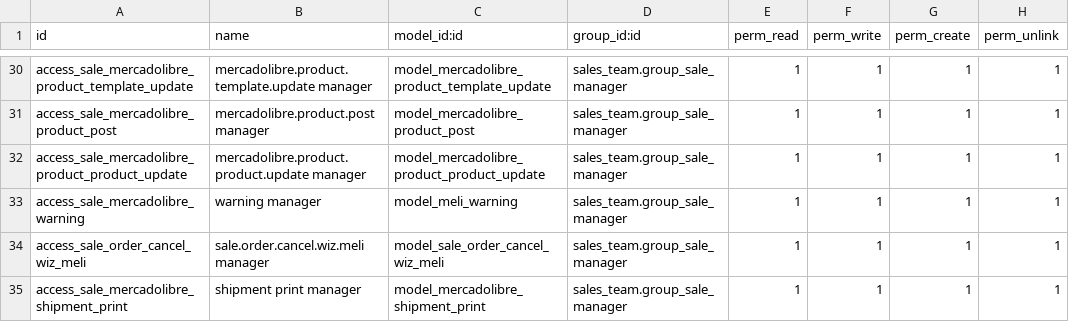
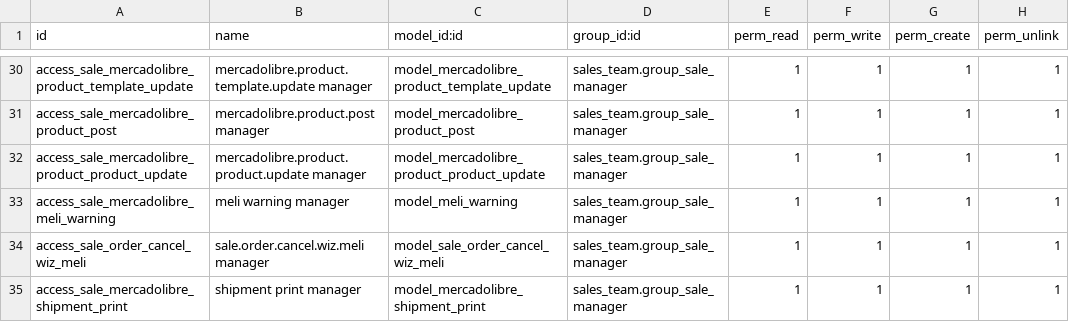
Before and after one commit to ctmil/meli_oerp, a CSV file: security/ir.model.access.csv, drawn as a sheet; only a part is shown, gaps mark what is left out.

Commit message:
Upgrade 159 meli error formating

```diff
--- a/security/ir.model.access.csv
+++ b/security/ir.model.access.csv
@@ -32,3 +32,3 @@ access_sale_mercadolibre_product_post,mercadolibre.product.post manager,model_me
 access_sale_mercadolibre_product_product_update,mercadolibre.product.product.update manager,model_mercadolibre_product_product_update,sales_team.group_sale_manager,1,1,1,1
-access_sale_mercadolibre_warning,warning manager,model_meli_warning,sales_team.group_sale_manager,1,1,1,1
+access_sale_mercadolibre_meli_warning,meli warning manager,model_meli_warning,sales_team.group_sale_manager,1,1,1,1
 access_sale_order_cancel_wiz_meli,sale.order.cancel.wiz.meli manager,model_sale_order_cancel_wiz_meli,sales_team.group_sale_manager,1,1,1,1
```
Also changed, not shown: 1 other file.
